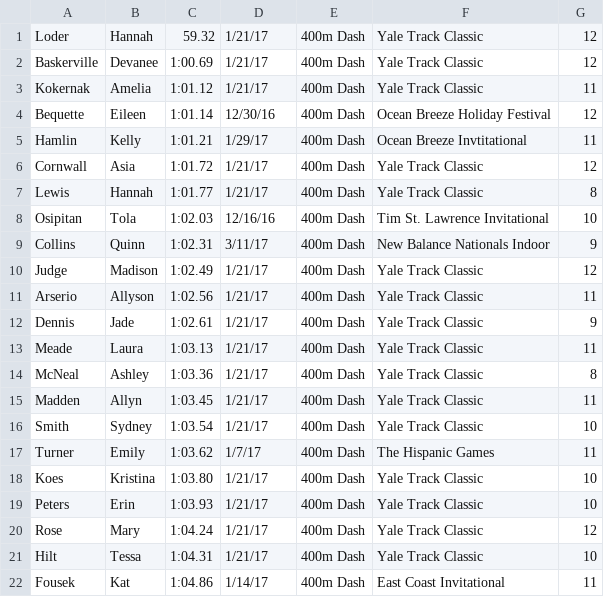
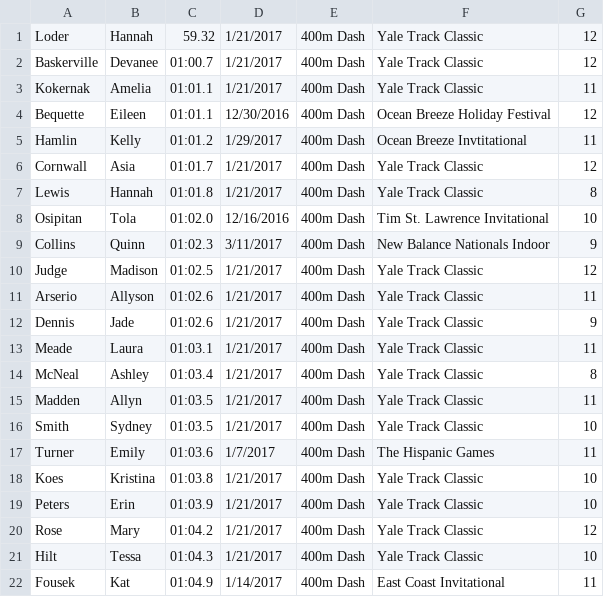
Before and after one commit to donaldjones09/AAtrack, a CSV file: performances.csv, drawn as a sheet; only a part is shown; the diff covers the shown part only.

```diff
--- a/performances.csv
+++ b/performances.csv
@@ -1,22 +1,22 @@
-Loder,Hannah,  59.32,1/21/17,400m Dash,Yale Track Classic,12,
-Baskerville,Devanee,1:00.69,1/21/17,400m Dash,Yale Track Classic,12,
-Kokernak,Amelia,1:01.12,1/21/17,400m Dash,Yale Track Classic,11,
-Bequette,Eileen,1:01.14,12/30/16,400m Dash,Ocean Breeze Holiday Festival,12,
-Hamlin,Kelly,1:01.21,1/29/17,400m Dash,Ocean Breeze Invtitational,11,
-Cornwall,Asia,1:01.72,1/21/17,400m Dash,Yale Track Classic,12,
-Lewis,Hannah,1:01.77,1/21/17,400m Dash,Yale Track Classic,8,
-Osipitan,Tola,1:02.03,12/16/16,400m Dash,Tim St. Lawrence Invitational,10,
-Collins,Quinn,1:02.31,3/11/17,400m Dash,New Balance Nationals Indoor,9,
-Judge,Madison,1:02.49,1/21/17,400m Dash,Yale Track Classic,12,
-Arserio,Allyson,1:02.56,1/21/17,400m Dash,Yale Track Classic,11,
-Dennis,Jade,1:02.61,1/21/17,400m Dash,Yale Track Classic,9,
-Meade,Laura,1:03.13,1/21/17,400m Dash,Yale Track Classic,11,
-McNeal,Ashley,1:03.36,1/21/17,400m Dash,Yale Track Classic,8,
-Madden,Allyn,1:03.45,1/21/17,400m Dash,Yale Track Classic,11,
-Smith,Sydney,1:03.54,1/21/17,400m Dash,Yale Track Classic,10,
-Turner,Emily,1:03.62,1/7/17,400m Dash,The Hispanic Games,11,
-Koes,Kristina,1:03.80,1/21/17,400m Dash,Yale Track Classic,10,
-Peters,Erin,1:03.93,1/21/17,400m Dash,Yale Track Classic,10,
-Rose,Mary,1:04.24,1/21/17,400m Dash,Yale Track Classic,12,
-Hilt,Tessa,1:04.31,1/21/17,400m Dash,Yale Track Classic,10,
-Fousek,Kat,1:04.86,1/14/17,400m Dash,East Coast Invitational,11,
+Loder,Hannah,59.32,1/21/2017,400m Dash,Yale Track Classic,12
+Baskerville,Devanee,01:00.7,1/21/2017,400m Dash,Yale Track Classic,12
+Kokernak,Amelia,01:01.1,1/21/2017,400m Dash,Yale Track Classic,11
+Bequette,Eileen,01:01.1,12/30/2016,400m Dash,Ocean Breeze Holiday Festival,12
+Hamlin,Kelly,01:01.2,1/29/2017,400m Dash,Ocean Breeze Invtitational,11
+Cornwall,Asia,01:01.7,1/21/2017,400m Dash,Yale Track Classic,12
+Lewis,Hannah,01:01.8,1/21/2017,400m Dash,Yale Track Classic,8
+Osipitan,Tola,01:02.0,12/16/2016,400m Dash,Tim St. Lawrence Invitational,10
+Collins,Quinn,01:02.3,3/11/2017,400m Dash,New Balance Nationals Indoor,9
+Judge,Madison,01:02.5,1/21/2017,400m Dash,Yale Track Classic,12
+Arserio,Allyson,01:02.6,1/21/2017,400m Dash,Yale Track Classic,11
+Dennis,Jade,01:02.6,1/21/2017,400m Dash,Yale Track Classic,9
+Meade,Laura,01:03.1,1/21/2017,400m Dash,Yale Track Classic,11
+McNeal,Ashley,01:03.4,1/21/2017,400m Dash,Yale Track Classic,8
+Madden,Allyn,01:03.5,1/21/2017,400m Dash,Yale Track Classic,11
+Smith,Sydney,01:03.5,1/21/2017,400m Dash,Yale Track Classic,10
+Turner,Emily,01:03.6,1/7/2017,400m Dash,The Hispanic Games,11
+Koes,Kristina,01:03.8,1/21/2017,400m Dash,Yale Track Classic,10
+Peters,Erin,01:03.9,1/21/2017,400m Dash,Yale Track Classic,10
+Rose,Mary,01:04.2,1/21/2017,400m Dash,Yale Track Classic,12
+Hilt,Tessa,01:04.3,1/21/2017,400m Dash,Yale Track Classic,10
+Fousek,Kat,01:04.9,1/14/2017,400m Dash,East Coast Invitational,11
```
Also changed, not shown: 36 edited cells elsewhere in this file, 4 other files.
